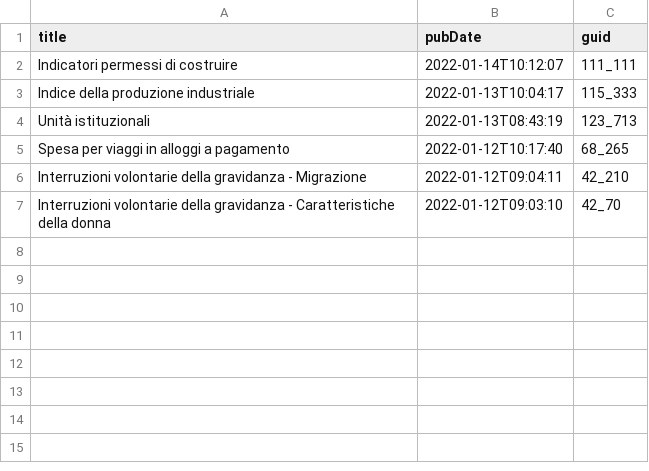
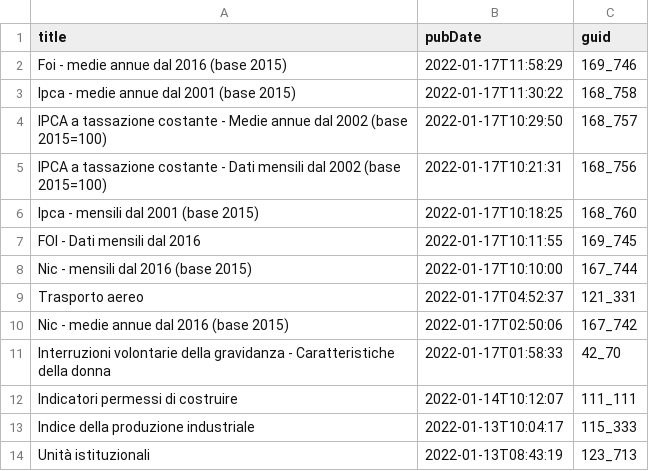
Before and after one commit to ondata/guida-api-istat, a CSV file: risorse/aggiornamenti.csv, drawn as a sheet.

```diff
--- a/risorse/aggiornamenti.csv
+++ b/risorse/aggiornamenti.csv
@@ -1,2 +1,12 @@
 title,pubDate,guid
+Foi - medie annue dal 2016 (base 2015),2022-01-17T11:58:29,169_746
+Ipca - medie annue dal 2001 (base 2015),2022-01-17T11:30:22,168_758
+IPCA a tassazione costante - Medie annue dal 2002 (base 2015=100),2022-01-17T10:29:50,168_757
+IPCA a tassazione costante - Dati mensili dal 2002 (base 2015=100),2022-01-17T10:21:31,168_756
+Ipca - mensili dal 2001 (base 2015),2022-01-17T10:18:25,168_760
+FOI - Dati mensili dal 2016,2022-01-17T10:11:55,169_745
+Nic - mensili dal 2016 (base 2015),2022-01-17T10:10:00,167_744
+Trasporto aereo,2022-01-17T04:52:37,121_331
+Nic - medie annue dal 2016 (base 2015),2022-01-17T02:50:06,167_742
+Interruzioni volontarie della gravidanza - Caratteristiche della donna,2022-01-17T01:58:33,42_70
 Indicatori  permessi di costruire,2022-01-14T10:12:07,111_111
@@ -4,4 +14 @@ Indice della produzione industriale,2022-01-13T10:04:17,115_333
 Unità istituzionali,2022-01-13T08:43:19,123_713
-Spesa per viaggi in alloggi a pagamento,2022-01-12T10:17:40,68_265
-Interruzioni volontarie della gravidanza - Migrazione,2022-01-12T09:04:11,42_210
-Interruzioni volontarie della gravidanza - Caratteristiche della donna,2022-01-12T09:03:10,42_70
```
Also changed, not shown: 1 other file.
